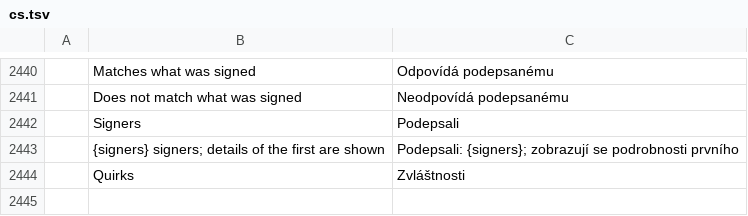
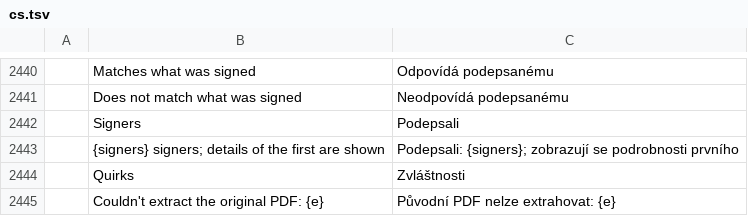
Before and after one commit to OddTony/clone.pdfcraft, a TSV file: crates/ui-egui/src/i18n/cs.tsv, drawn as a sheet; only a part is shown, gaps mark what is left out; the diff names each change by its address in the sheet, - before the commit and + after, or states it on an @@ line.

```diff
--- a/crates/ui-egui/src/i18n/cs.tsv
+++ b/crates/ui-egui/src/i18n/cs.tsv
+row 2445:  | Couldn't extract the original PDF: {e} | Původní PDF nelze extrahovat: {e}
```
Also changed, not shown: 5 other files.
